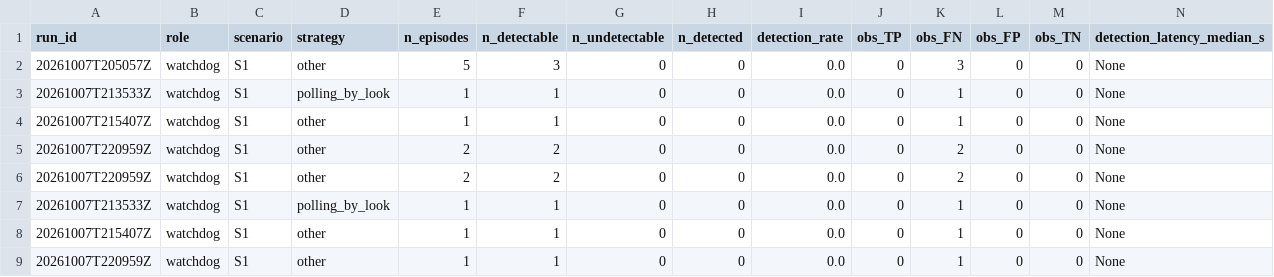
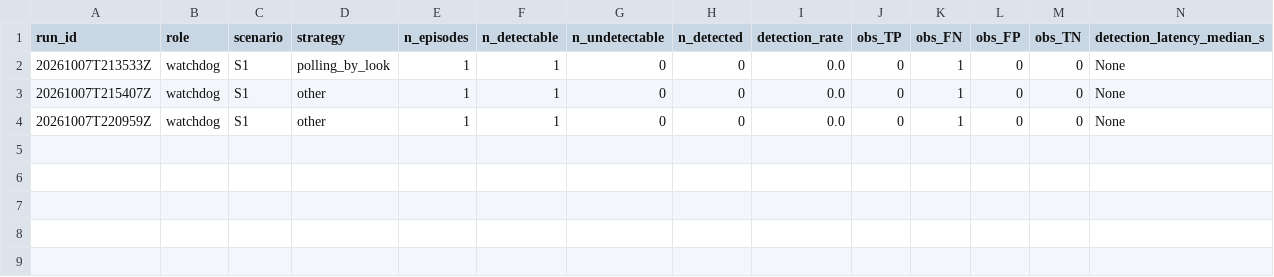
Before and after one commit to mohammadnsr1/WatchDog_V1, a CSV file: paper_results/batches/S1/raw/observation_results.csv, drawn as a sheet; only a part is shown; rows hold the shown columns only; the diff names each change by its address in the sheet, - before the commit and + after, or states it on an @@ line.

```diff
--- a/paper_results/batches/S1/raw/observation_results.csv
+++ b/paper_results/batches/S1/raw/observation_results.csv
-row 2: 20261007T205057Z | watchdog | S1 | other | 5 | 3 | 0 | 0 | 0.0 | 0 | 3 | 0 | 0 | None
-row 3: 20261007T213533Z | watchdog | S1 | polling_by_look | 1 | 1 | 0 | 0 | 0.0 | 0 | 1 | 0 | 0 | None
-row 4: 20261007T215407Z | watchdog | S1 | other | 1 | 1 | 0 | 0 | 0.0 | 0 | 1 | 0 | 0 | None
-row 5: 20261007T220959Z | watchdog | S1 | other | 2 | 2 | 0 | 0 | 0.0 | 0 | 2 | 0 | 0 | None
-row 6: 20261007T220959Z | watchdog | S1 | other | 2 | 2 | 0 | 0 | 0.0 | 0 | 2 | 0 | 0 | None
```
Also changed, not shown: paper_results/batches/S1/raw/results.csv, 4 other files.
